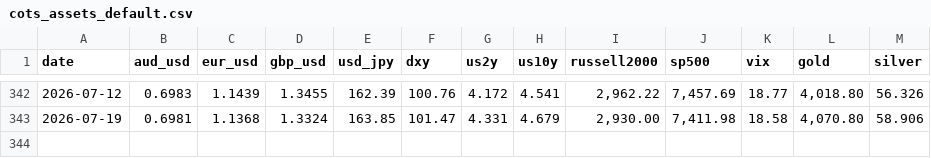
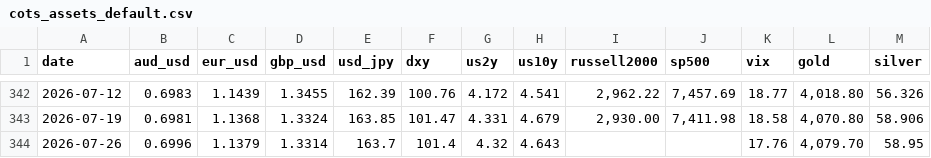
Before and after one commit to blakewiltshire/financial-insight-tools, a CSV file: apps/data_sources/positioning/cots_assets_default.csv, drawn as a sheet; only a part is shown, gaps mark what is left out; the diff names each change by its address in the sheet, - before the commit and + after, or states it on an @@ line.

```diff
--- a/apps/data_sources/positioning/cots_assets_default.csv
+++ b/apps/data_sources/positioning/cots_assets_default.csv
+row 344: 2026-07-26 | 0.6996 | 1.1379 | 1.3314 | 163.7 | 101.4 | 4.32 | 4.643 |  |  | 17.76 | 4,079.70 | 58.95
```
Also changed, not shown: 1 other file.
